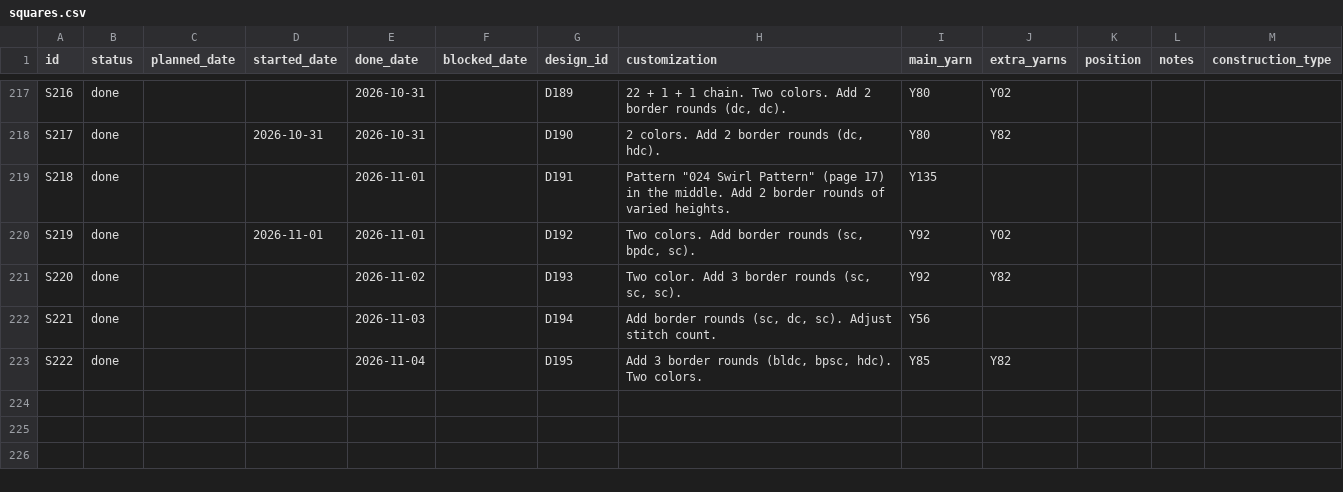
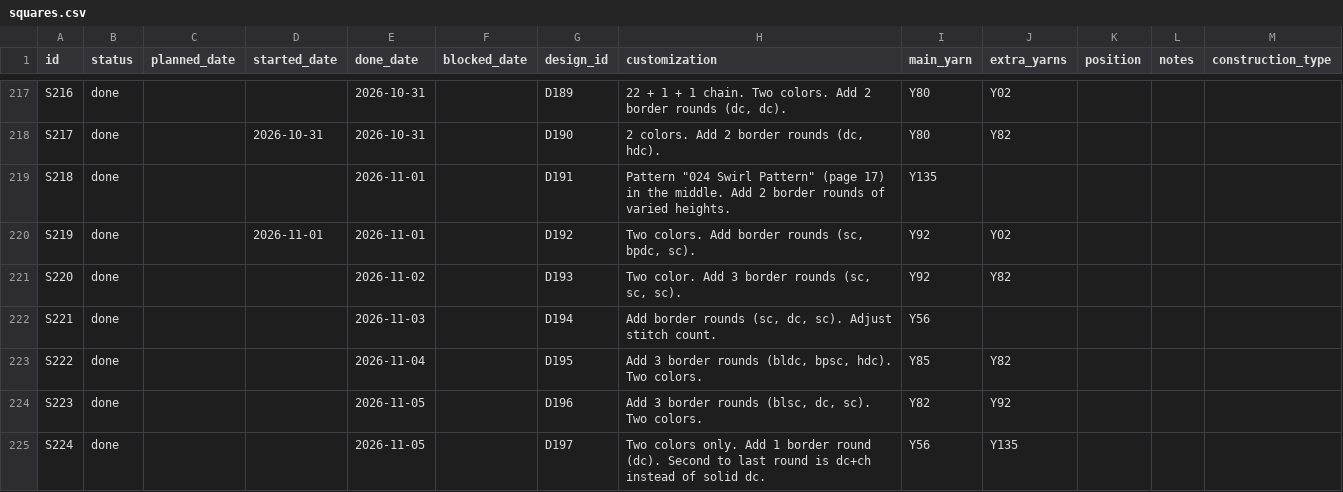
Before and after one commit to anhtr/grannydb, a CSV file: data/squares.csv, drawn as a sheet; only a part is shown, gaps mark what is left out.

Commit message:
Update 2 designs, update 2 squares, update 1 source
- save designs/D196 — Name: Red Maple, Source: SRC01, Construction: holey, Notes: https://cypresstextiles.net/crochet-motif-red-maple-square/
- save squares/S223 — Status: done, Done: 2026-11-05, Design: D196, Customization: Add 3 border rounds (blsc, dc, sc). Two colors., Main colour: Y82, Extra colours: Y92
- save sources/SRC09 — Name: vcrochetpatterns, Type: website, URL: https://www.vcrochetpatterns.com
- save designs/D197 — Name: Motif #21, Source: SRC09, Construction: holey, Notes: https://www.vcrochetpatterns.com/?p=6370
- save squares/S224 — Status: done, Done: 2026-11-05, Design: D197, Customization: Two colors only. Add 1 border round (dc). Second to last round is dc+ch instead of solid dc., Main colour: Y56, Extra colours: Y135

```diff
--- a/data/squares.csv
+++ b/data/squares.csv
@@ -225 +225,3 @@ S221,done,,,2026-11-03,,D194,"Add border rounds (sc, dc, sc). Adjust stitch coun
 S222,done,,,2026-11-04,,D195,"Add 3 border rounds (bldc, bpsc, hdc). Two colors.",Y85,Y82,,,
+S223,done,,,2026-11-05,,D196,"Add 3 border rounds (blsc, dc, sc). Two colors.",Y82,Y92,,,
+S224,done,,,2026-11-05,,D197,Two colors only. Add 1 border round (dc). Second to last round is dc+ch instead of solid dc.,Y56,Y135,,,
```
Also changed, not shown: data/designs.csv, data/sources.csv.
